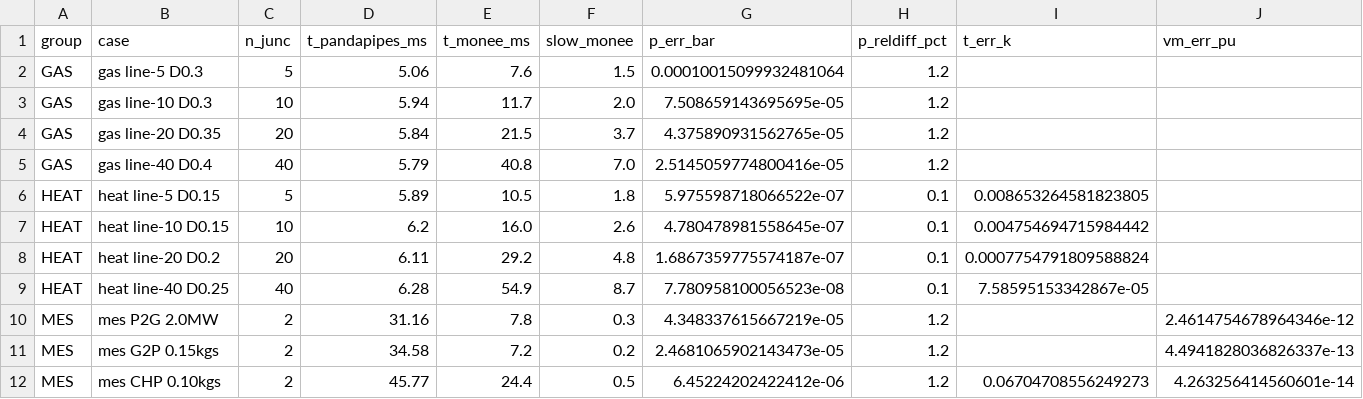
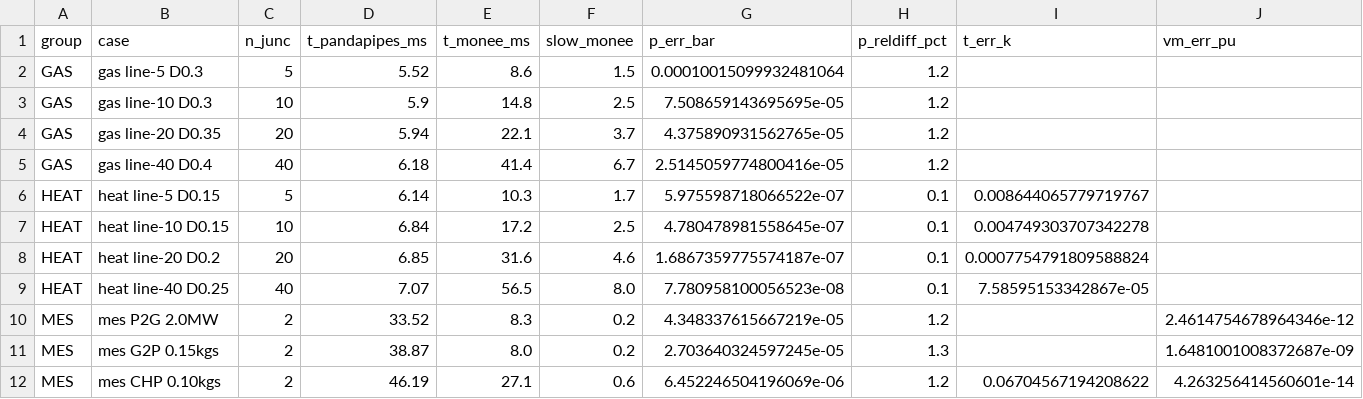
Before and after one commit to Digitalized-Energy-Systems/monee, a CSV file: benchmarks/results/pandapipes_comparison.csv, drawn as a sheet.

```diff
--- a/benchmarks/results/pandapipes_comparison.csv
+++ b/benchmarks/results/pandapipes_comparison.csv
@@ -1,12 +1,12 @@
 group,case,n_junc,t_pandapipes_ms,t_monee_ms,slow_monee,p_err_bar,p_reldiff_pct,t_err_k,vm_err_pu
-GAS,gas line-5 D0.3,5,5.06,7.6,1.5,0.00010015099932481064,1.2,,
-GAS,gas line-10 D0.3,10,5.94,11.7,2.0,7.508659143695695e-05,1.2,,
-GAS,gas line-20 D0.35,20,5.84,21.5,3.7,4.375890931562765e-05,1.2,,
-GAS,gas line-40 D0.4,40,5.79,40.8,7.0,2.5145059774800416e-05,1.2,,
-HEAT,heat line-5 D0.15,5,5.89,10.5,1.8,5.975598718066522e-07,0.1,0.008653264581823805,
-HEAT,heat line-10 D0.15,10,6.2,16.0,2.6,4.780478981558645e-07,0.1,0.004754694715984442,
-HEAT,heat line-20 D0.2,20,6.11,29.2,4.8,1.6867359775574187e-07,0.1,0.0007754791809588824,
-HEAT,heat line-40 D0.25,40,6.28,54.9,8.7,7.780958100056523e-08,0.1,7.58595153342867e-05,
-MES,mes P2G 2.0MW,2,31.16,7.8,0.3,4.348337615667219e-05,1.2,,2.4614754678964346e-12
-MES,mes G2P 0.15kgs,2,34.58,7.2,0.2,2.4681065902143473e-05,1.2,,4.4941828036826337e-13
-MES,mes CHP 0.10kgs,2,45.77,24.4,0.5,6.45224202422412e-06,1.2,0.06704708556249273,4.263256414560601e-14
+GAS,gas line-5 D0.3,5,5.52,8.6,1.5,0.00010015099932481064,1.2,,
+GAS,gas line-10 D0.3,10,5.9,14.8,2.5,7.508659143695695e-05,1.2,,
+GAS,gas line-20 D0.35,20,5.94,22.1,3.7,4.375890931562765e-05,1.2,,
+GAS,gas line-40 D0.4,40,6.18,41.4,6.7,2.5145059774800416e-05,1.2,,
+HEAT,heat line-5 D0.15,5,6.14,10.3,1.7,5.975598718066522e-07,0.1,0.008644065779719767,
+HEAT,heat line-10 D0.15,10,6.84,17.2,2.5,4.780478981558645e-07,0.1,0.004749303707342278,
+HEAT,heat line-20 D0.2,20,6.85,31.6,4.6,1.6867359775574187e-07,0.1,0.0007754791809588824,
+HEAT,heat line-40 D0.25,40,7.07,56.5,8.0,7.780958100056523e-08,0.1,7.58595153342867e-05,
+MES,mes P2G 2.0MW,2,33.52,8.3,0.2,4.348337615667219e-05,1.2,,2.4614754678964346e-12
+MES,mes G2P 0.15kgs,2,38.87,8.0,0.2,2.703640324597245e-05,1.3,,1.6481001008372687e-09
+MES,mes CHP 0.10kgs,2,46.19,27.1,0.6,6.452246504196069e-06,1.2,0.06704567194208622,4.263256414560601e-14
```
Also changed, not shown: benchmarks/results/backend_comparison.csv, benchmarks/results/pandapower_comparison.csv, 16 other files.
